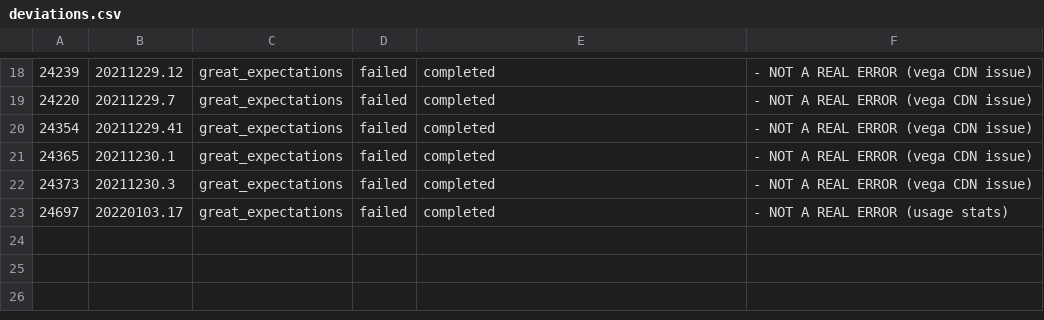
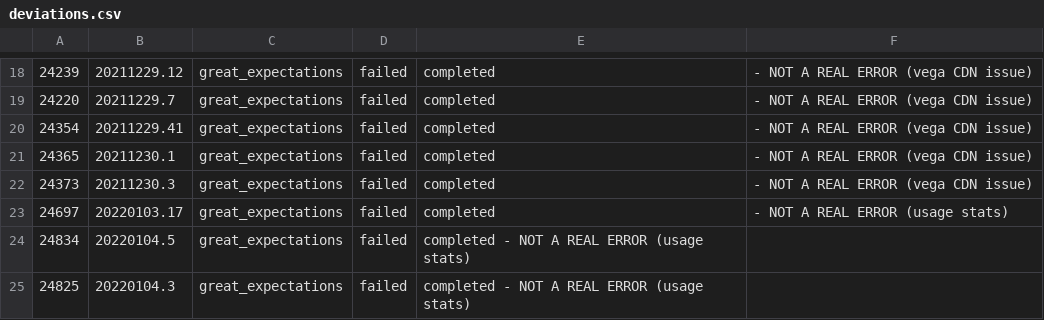
Before and after one commit to greatexpectationslabs/dgtest, a CSV file: analysis/deviations.csv, drawn as a sheet; only a part is shown, gaps mark what is left out; the diff names each change by its address in the sheet, - before the commit and + after, or states it on an @@ line.

```diff
--- a/analysis/deviations.csv
+++ b/analysis/deviations.csv
+row 24: 24834 | 20220104.5 | great_expectations | failed | completed - NOT A REAL ERROR (usage stats)
+row 25: 24825 | 20220104.3 | great_expectations | failed | completed - NOT A REAL ERROR (usage stats)
```
Also changed, not shown: analysis/azure_runs.csv, 1 other file.
